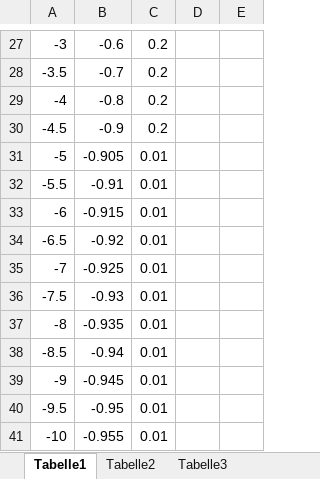
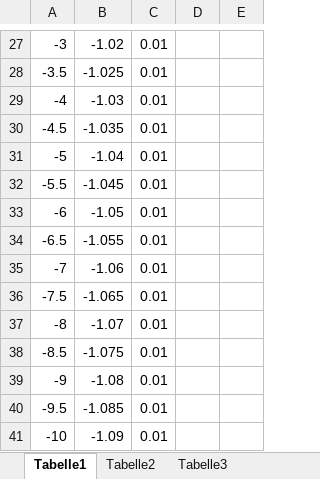
Before and after one commit to jettronics/NeuralNetwork, an Excel workbook: ActivationFunctions/PLU.xlsx, sheet Tabelle1, drawn as a sheet; only a part is shown, gaps mark what is left out; values as stored, in another font and other column widths than the file's, no borders; charts and pictures not drawn; the diff covers the shown part only; the diff names each change by its address in the sheet, - before the commit and + after, or states it on an @@ line.

```diff
--- a/ActivationFunctions/PLU.xlsx (sheet Tabelle1)
+++ b/ActivationFunctions/PLU.xlsx (sheet Tabelle1)
-B27: -0.6
+B27: -1.02
-C27:C30: 0.2
+C27:C30: 0.01
-B28: -0.7
+B28: -1.025
-B29: -0.8
+B29: -1.03
-B30: -0.9
+B30: -1.035
-B31: -0.905
+B31: -1.04
-B32: -0.91
+B32: -1.045
-B33: -0.915
+B33: -1.05
-B34: -0.92
+B34: -1.055
-B35: -0.925
+B35: -1.06
-B36: -0.93
+B36: -1.065
-B37: -0.935
+B37: -1.07
-B38: -0.94
+B38: -1.075
-B39: -0.945
+B39: -1.08
-B40: -0.95
+B40: -1.085
-B41: -0.955
+B41: -1.09
```
Also changed, not shown: 44 edited cells elsewhere in this sheet, charts or pictures, 3 other files.
